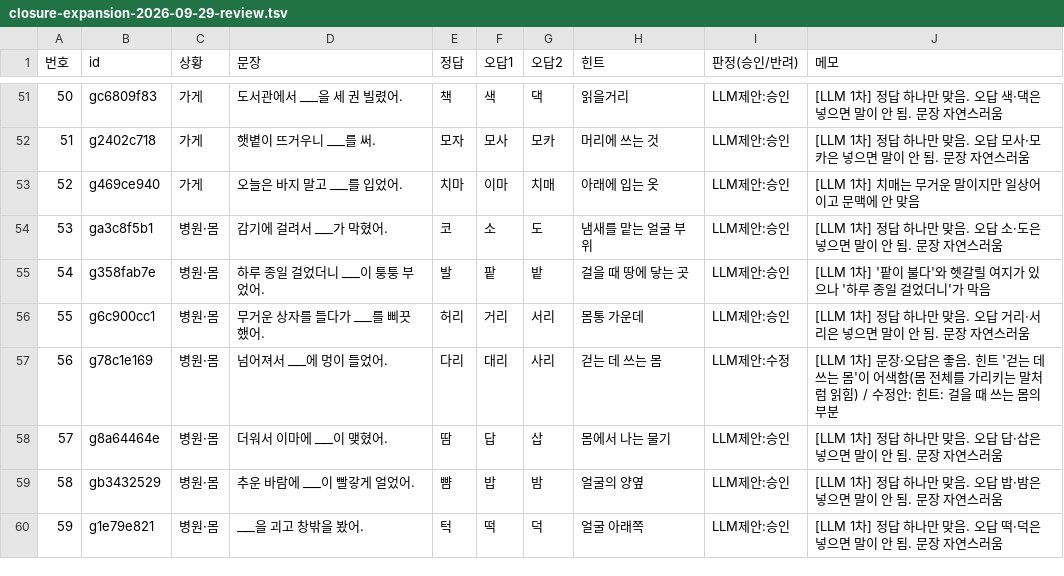
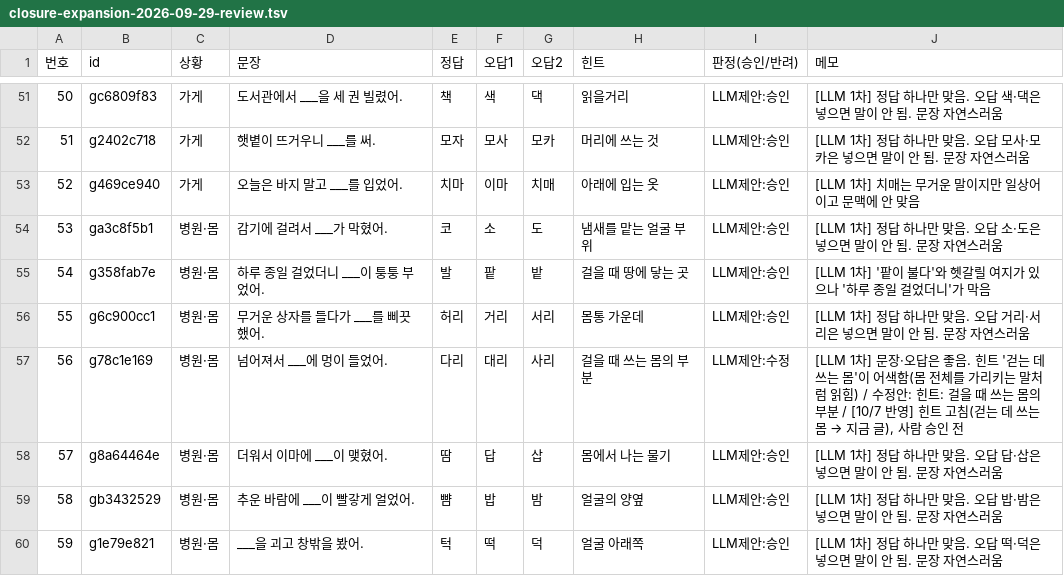
Before and after one commit to n1a2m3y4u5n/liplab, a TSV file: docs/closure-expansion-2026-09-29-review.tsv, drawn as a sheet; only a part is shown, gaps mark what is left out; the diff covers the shown part only.

```diff
--- a/docs/closure-expansion-2026-09-29-review.tsv
+++ b/docs/closure-expansion-2026-09-29-review.tsv
@@ -56,3 +56,3 @@
 55	g6c900cc1	병원·몸	무거운 상자를 들다가 ___를 삐끗했어.	허리	거리	서리	몸통 가운데	LLM제안:승인	[LLM 1차] 정답 하나만 맞음. 오답 거리·서리은 넣으면 말이 안 됨. 문장 자연스러움
-56	g78c1e169	병원·몸	넘어져서 ___에 멍이 들었어.	다리	대리	사리	걷는 데 쓰는 몸	LLM제안:수정	[LLM 1차] 문장·오답은 좋음. 힌트 '걷는 데 쓰는 몸'이 어색함(몸 전체를 가리키는 말처럼 읽힘) / 수정안: 힌트: 걸을 때 쓰는 몸의 부분
+56	g78c1e169	병원·몸	넘어져서 ___에 멍이 들었어.	다리	대리	사리	걸을 때 쓰는 몸의 부분	LLM제안:수정	[LLM 1차] 문장·오답은 좋음. 힌트 '걷는 데 쓰는 몸'이 어색함(몸 전체를 가리키는 말처럼 읽힘) / 수정안: 힌트: 걸을 때 쓰는 몸의 부분 / [10/7 반영] 힌트 고침(걷는 데 쓰는 몸 → 지금 글), 사람 승인 전
 57	g8a64464e	병원·몸	더워서 이마에 ___이 맺혔어.	땀	답	삽	몸에서 나는 물기	LLM제안:승인	[LLM 1차] 정답 하나만 맞음. 오답 답·삽은 넣으면 말이 안 됨. 문장 자연스러움
```
Also changed, not shown: 1 added row and 10 edited cells elsewhere in this file, 3 other files.
